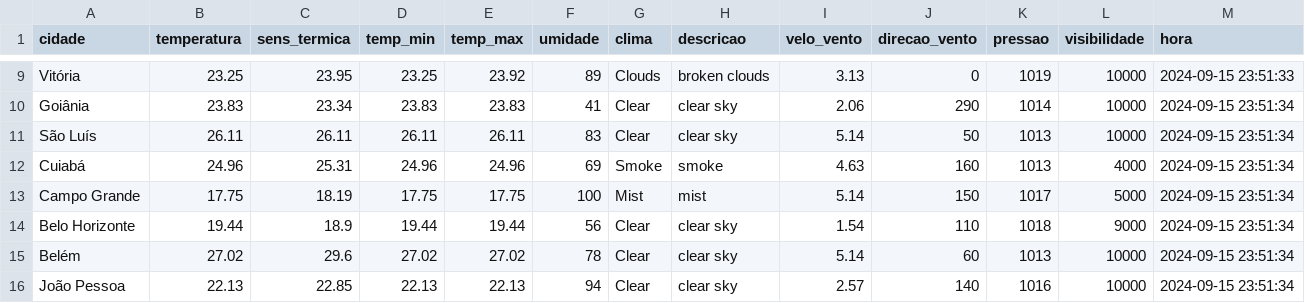
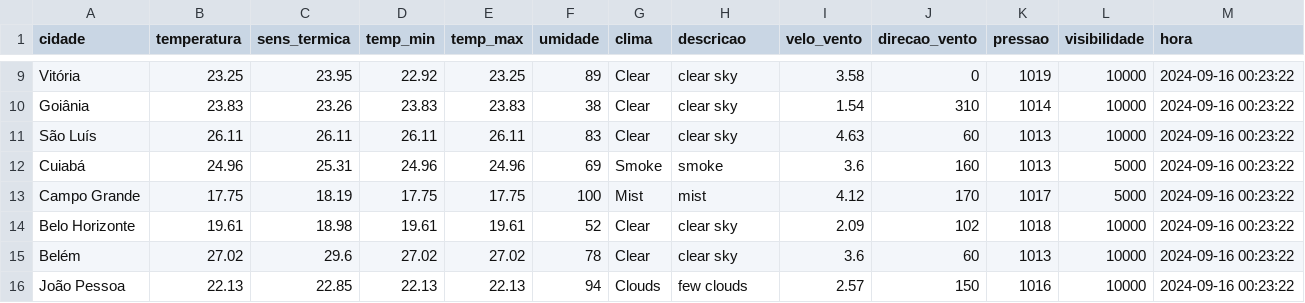
Before and after one commit to ThFenrir/integradorClimaDados, a CSV file: dados_clima_recente.csv, drawn as a sheet; only a part is shown, gaps mark what is left out; the diff covers the shown part only; the diff names each change by its address in the sheet, - before the commit and + after, or states it on an @@ line.

```diff
--- a/dados_clima_recente.csv
+++ b/dados_clima_recente.csv
-D9 (temp_min): 23.25
+D9 (temp_min): 22.92
-E9 (temp_max): 23.92
+E9 (temp_max): 23.25
-G9 (clima): Clouds
+G9 (clima): Clear
-H9 (descricao): broken clouds
+H9 (descricao): clear sky
-I9 (velo_vento): 3.13
+I9 (velo_vento): 3.58
-M9 (hora): 2024-09-15 23:51:33
+M9 (hora): 2024-09-16 00:23:22
-C10 (sens_termica): 23.34
+C10 (sens_termica): 23.26
-F10 (umidade): 41
+F10 (umidade): 38
-I10 (velo_vento): 2.06
+I10 (velo_vento): 1.54
-J10 (direcao_vento): 290
+J10 (direcao_vento): 310
-M10:M16 (hora): 2024-09-15 23:51:34
+M10:M16 (hora): 2024-09-16 00:23:22
-I11 (velo_vento): 5.14
+I11 (velo_vento): 4.63
-J11 (direcao_vento): 50
+J11 (direcao_vento): 60
-I12 (velo_vento): 4.63
+I12 (velo_vento): 3.6
-L12 (visibilidade): 4000
+L12 (visibilidade): 5000
-I13 (velo_vento): 5.14
+I13 (velo_vento): 4.12
-J13 (direcao_vento): 150
+J13 (direcao_vento): 170
-B14 (temperatura): 19.44
+B14 (temperatura): 19.61
-C14 (sens_termica): 18.9
+C14 (sens_termica): 18.98
-D14 (temp_min): 19.44
+D14 (temp_min): 19.61
-E14 (temp_max): 19.44
+E14 (temp_max): 19.61
-F14 (umidade): 56
+F14 (umidade): 52
-I14 (velo_vento): 1.54
+I14 (velo_vento): 2.09
-J14 (direcao_vento): 110
+J14 (direcao_vento): 102
-L14 (visibilidade): 9000
+L14 (visibilidade): 10000
-I15 (velo_vento): 5.14
+I15 (velo_vento): 3.6
-G16 (clima): Clear
+G16 (clima): Clouds
-H16 (descricao): clear sky
+H16 (descricao): few clouds
-J16 (direcao_vento): 140
+J16 (direcao_vento): 150
```
Also changed, not shown: 105 edited cells elsewhere in this file.
